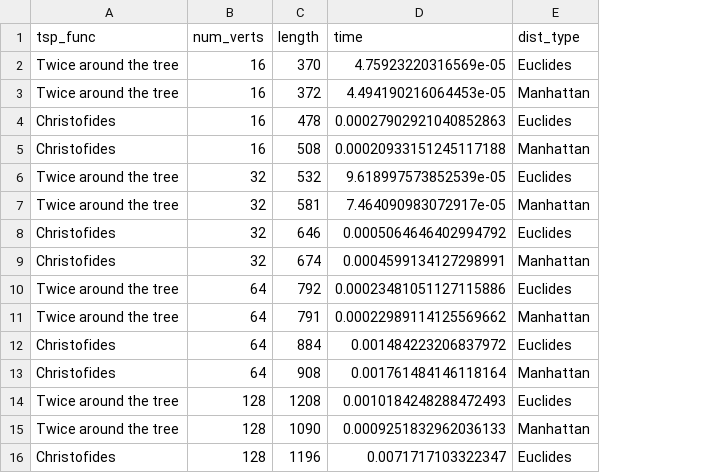
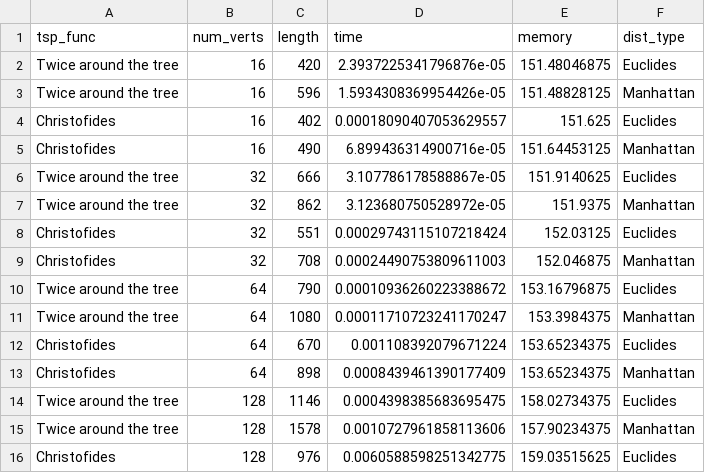
Before and after one commit to mtfr1/tsp, a CSV file: data.csv, drawn as a sheet; only a part is shown; the diff covers the shown part only; the diff names each change by its address in the sheet, - before the commit and + after, or states it on an @@ line.

Commit message:
data viz

```diff
--- a/data.csv
+++ b/data.csv
+column E (memory), rows 2-16: 151.48046875 | 151.48828125 | 151.625 | 151.64453125 | 151.9140625 | 151.9375 | 152.03125 | 152.046875 | 153.16796875 | 153.3984375 | 153.65234375 | 153.65234375 | 158.02734375 | 157.90234375 | 159.03515625
-C2 (length): 370
+C2 (length): 420
-D2 (time): 4.75923220316569e-05
+D2 (time): 2.3937225341796876e-05
-C3 (length): 372
+C3 (length): 596
-D3 (time): 4.494190216064453e-05
+D3 (time): 1.5934308369954426e-05
-C4 (length): 478
+C4 (length): 402
-D4 (time): 0.00027902921040852863
+D4 (time): 0.00018090407053629557
-C5 (length): 508
+C5 (length): 490
-D5 (time): 0.00020933151245117188
+D5 (time): 6.899436314900716e-05
-C6 (length): 532
+C6 (length): 666
-D6 (time): 9.618997573852539e-05
+D6 (time): 3.107786178588867e-05
-C7 (length): 581
+C7 (length): 862
-D7 (time): 7.464090983072917e-05
+D7 (time): 3.123680750528972e-05
-C8 (length): 646
+C8 (length): 551
-D8 (time): 0.0005064646402994792
+D8 (time): 0.00029743115107218424
-C9 (length): 674
+C9 (length): 708
-D9 (time): 0.0004599134127298991
+D9 (time): 0.00024490753809611003
-C10 (length): 792
+C10 (length): 790
-D10 (time): 0.00023481051127115886
+D10 (time): 0.00010936260223388672
-C11 (length): 791
+C11 (length): 1080
-D11 (time): 0.00022989114125569662
+D11 (time): 0.00011710723241170247
-C12 (length): 884
+C12 (length): 670
-D12 (time): 0.001484223206837972
+D12 (time): 0.001108392079671224
-C13 (length): 908
+C13 (length): 898
-D13 (time): 0.001761484146118164
+D13 (time): 0.0008439461390177409
-C14 (length): 1208
+C14 (length): 1146
-D14 (time): 0.0010184248288472493
+D14 (time): 0.0004398385683695475
-C15 (length): 1090
+C15 (length): 1578
-D15 (time): 0.0009251832962036133
+D15 (time): 0.0010727961858113606
-C16 (length): 1196
+C16 (length): 976
-D16 (time): 0.0071717103322347
+D16 (time): 0.0060588598251342775
```
Also changed, not shown: 26 edited cells elsewhere in this file, 7 other files.
